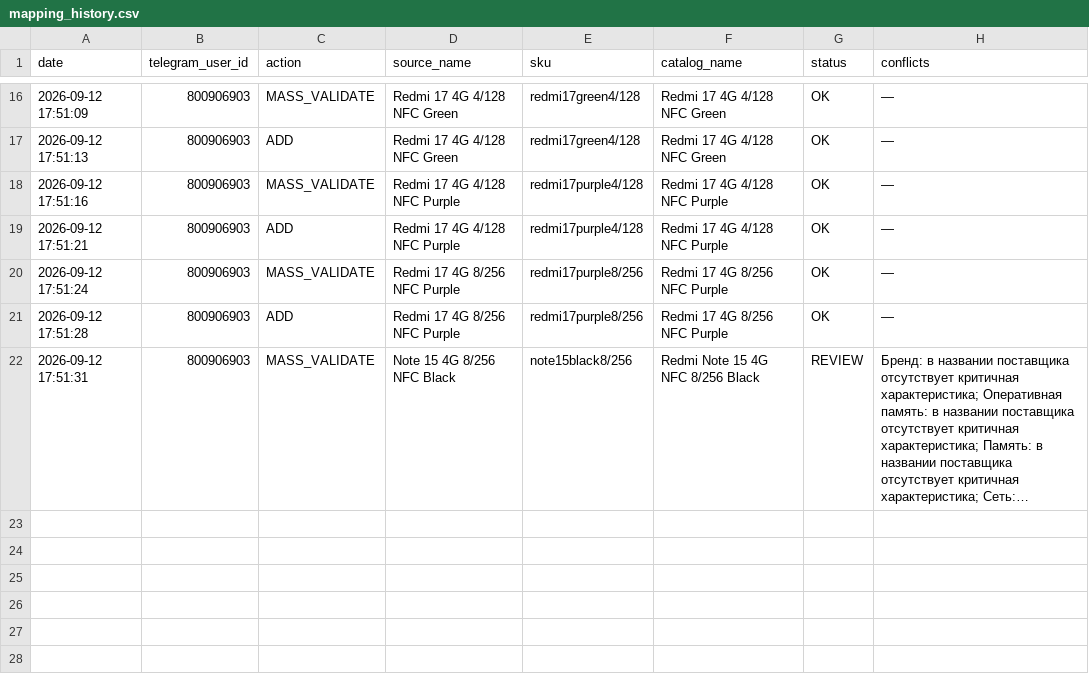
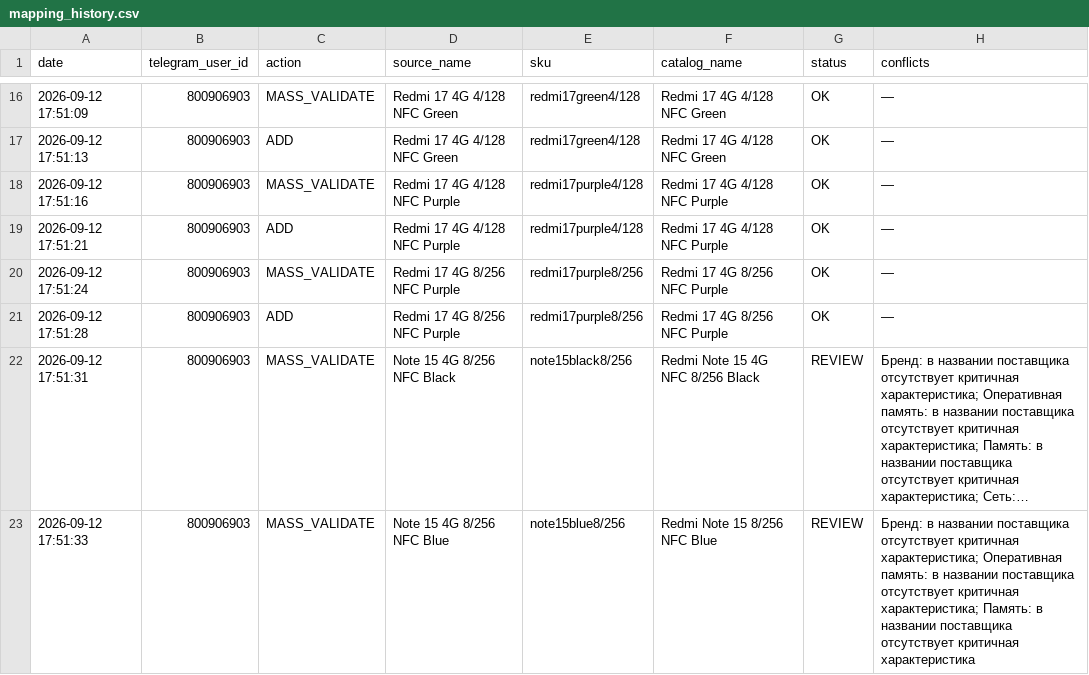
Before and after one commit to alisavladimirovna02-source/price-bot, a CSV file: mapping_history.csv, drawn as a sheet; only a part is shown, gaps mark what is left out; long unchanged cells end in …; the diff names each change by its address in the sheet, - before the commit and + after, or states it on an @@ line.

Commit message:
Record mapping MASS_VALIDATE

```diff
--- a/mapping_history.csv
+++ b/mapping_history.csv
+row 23: 2026-09-12 17:51:33 | 800906903 | MASS_VALIDATE | Note 15 4G 8/256 NFC Blue | note15blue8/256 | Redmi Note 15 8/256 NFC Blue | REVIEW | Бренд: в названии поставщика отсутствует критичная характеристика; Оперативная память: в названии поставщика отсутствует критичная характеристика; Память: в названии поставщика отсутствует критичная характеристика
```
